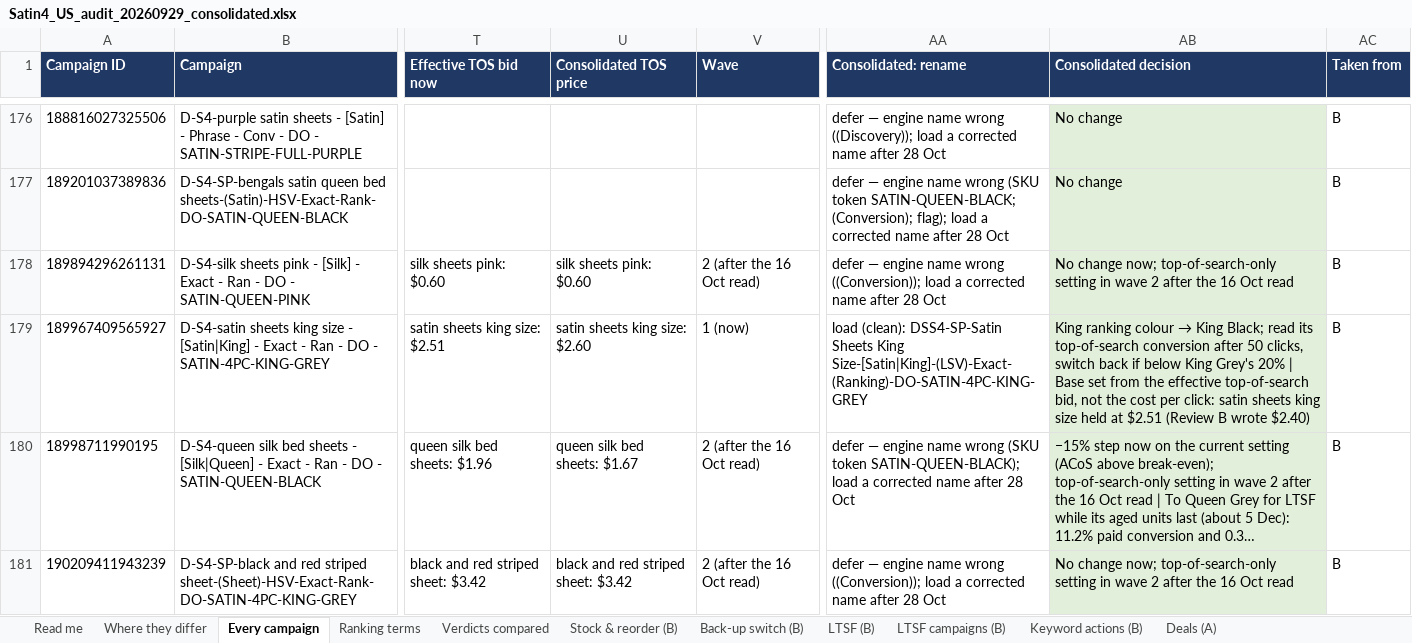
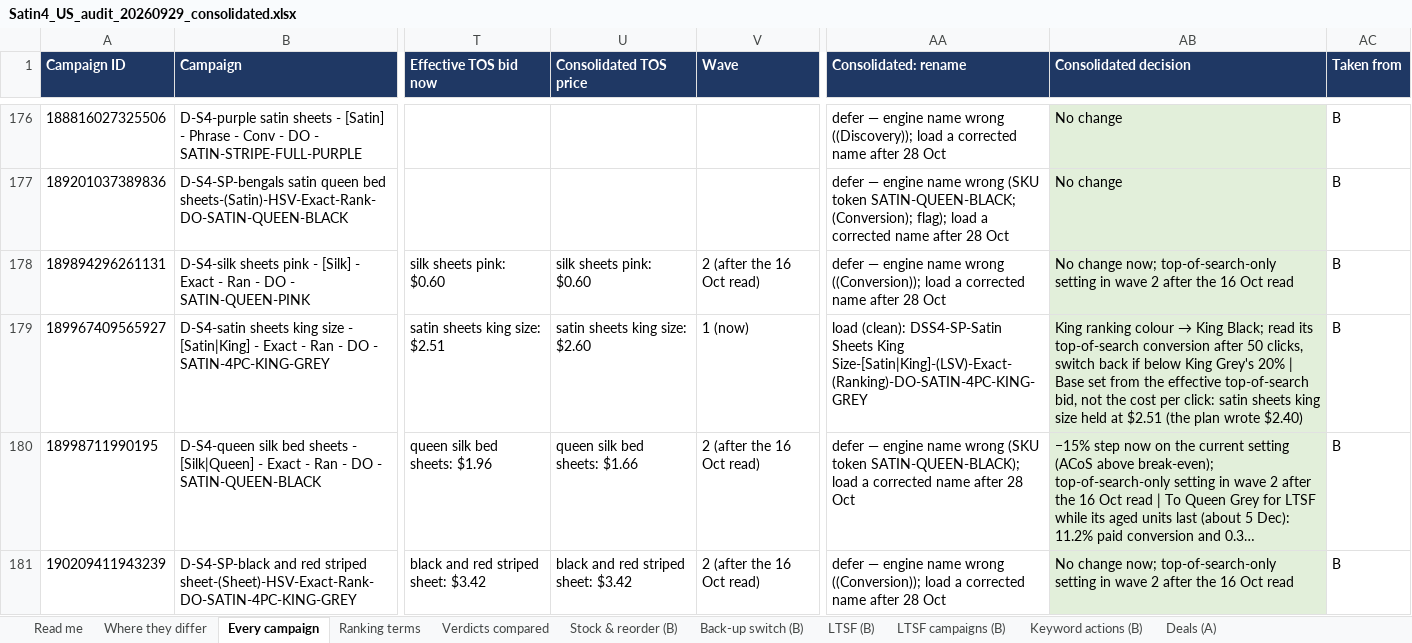
Before and after one commit to zarlish-web/PPC-Audit-, an Excel workbook: satin_deliverables/Satin4_US_audit_20260929_consolidated.xlsx, sheet Every campaign, drawn as a sheet; only a part is shown, gaps mark what is left out; long unchanged cells end in …; values as stored, in another font and other column widths than the file's, no borders; the diff covers the shown part only; the diff names each change by its address in the sheet, - before the commit and + after, or states it on an @@ line.

```diff
--- a/satin_deliverables/Satin4_US_audit_20260929_consolidated.xlsx (sheet Every campaign)
+++ b/satin_deliverables/Satin4_US_audit_20260929_consolidated.xlsx (sheet Every campaign)
-AB179 (Consolidated decision): …at $2.51 (Review B wrote $2.40)
+AB179 (Consolidated decision): …at $2.51 (the plan wrote $2.40)
-U180 (Consolidated TOS price): queen silk bed sheets: $1.67
+U180 (Consolidated TOS price): queen silk bed sheets: $1.66
```
Also changed, not shown: 172 edited cells elsewhere in this sheet, sheet Where they differ, sheet Read me, sheet Ranking terms, 1 other file.
